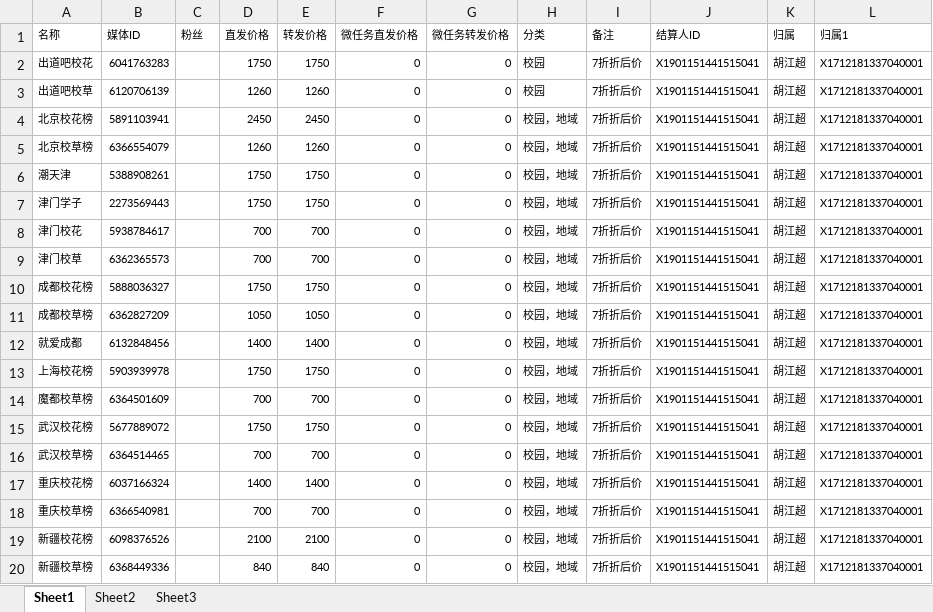
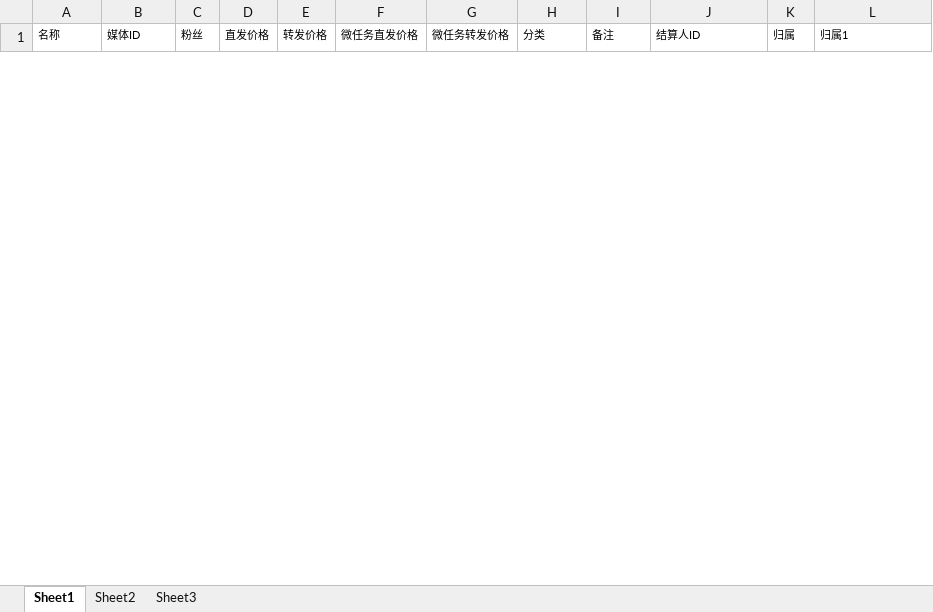
Before and after one commit to radtek/AdaSystem, an Excel workbook: Ada.Web/upload/weibo.xlsx, sheet Sheet1, drawn as a sheet; only a part is shown; values as stored, in another font and other column widths than the file's, no borders; removed rows and columns are numbered as before the commit, all else as after; the diff covers the shown part only; the diff names each change by its address in the sheet, - before the commit and + after, or states it on an @@ line.

```diff
--- a/Ada.Web/upload/weibo.xlsx (sheet Sheet1)
+++ b/Ada.Web/upload/weibo.xlsx (sheet Sheet1)
-row 2: 出道吧校花 | 6041763283 |  | 1750 | 1750 | 0 | 0 | 校园 | 7折折后价 | X1901151441515041 | 胡江超 | X1712181337040001
-row 3: 出道吧校草 | 6120706139 |  | 1260 | 1260 | 0 | 0 | 校园 | 7折折后价 | X1901151441515041 | 胡江超 | X1712181337040001
-row 4: 北京校花榜 | 5891103941 |  | 2450 | 2450 | 0 | 0 | 校园，地域 | 7折折后价 | X1901151441515041 | 胡江超 | X1712181337040001
-row 5: 北京校草榜 | 6366554079 |  | 1260 | 1260 | 0 | 0 | 校园，地域 | 7折折后价 | X1901151441515041 | 胡江超 | X1712181337040001
-row 6: 潮天津 | 5388908261 |  | 1750 | 1750 | 0 | 0 | 校园，地域 | 7折折后价 | X1901151441515041 | 胡江超 | X1712181337040001
-row 7: 津门学子 | 2273569443 |  | 1750 | 1750 | 0 | 0 | 校园，地域 | 7折折后价 | X1901151441515041 | 胡江超 | X1712181337040001
-row 8: 津门校花 | 5938784617 |  | 700 | 700 | 0 | 0 | 校园，地域 | 7折折后价 | X1901151441515041 | 胡江超 | X1712181337040001
-row 9: 津门校草 | 6362365573 |  | 700 | 700 | 0 | 0 | 校园，地域 | 7折折后价 | X1901151441515041 | 胡江超 | X1712181337040001
-row 10: 成都校花榜 | 5888036327 |  | 1750 | 1750 | 0 | 0 | 校园，地域 | 7折折后价 | X1901151441515041 | 胡江超 | X1712181337040001
-row 11: 成都校草榜 | 6362827209 |  | 1050 | 1050 | 0 | 0 | 校园，地域 | 7折折后价 | X1901151441515041 | 胡江超 | X1712181337040001
-row 12: 就爱成都 | 6132848456 |  | 1400 | 1400 | 0 | 0 | 校园，地域 | 7折折后价 | X1901151441515041 | 胡江超 | X1712181337040001
-row 13: 上海校花榜 | 5903939978 |  | 1750 | 1750 | 0 | 0 | 校园，地域 | 7折折后价 | X1901151441515041 | 胡江超 | X1712181337040001
-row 14: 魔都校草榜 | 6364501609 |  | 700 | 700 | 0 | 0 | 校园，地域 | 7折折后价 | X1901151441515041 | 胡江超 | X1712181337040001
-row 15: 武汉校花榜 | 5677889072 |  | 1750 | 1750 | 0 | 0 | 校园，地域 | 7折折后价 | X1901151441515041 | 胡江超 | X1712181337040001
-row 16: 武汉校草榜 | 6364514465 |  | 700 | 700 | 0 | 0 | 校园，地域 | 7折折后价 | X1901151441515041 | 胡江超 | X1712181337040001
-row 17: 重庆校花榜 | 6037166324 |  | 1400 | 1400 | 0 | 0 | 校园，地域 | 7折折后价 | X1901151441515041 | 胡江超 | X1712181337040001
-row 18: 重庆校草榜 | 6366540981 |  | 700 | 700 | 0 | 0 | 校园，地域 | 7折折后价 | X1901151441515041 | 胡江超 | X1712181337040001
-row 19: 新疆校花榜 | 6098376526 |  | 2100 | 2100 | 0 | 0 | 校园，地域 | 7折折后价 | X1901151441515041 | 胡江超 | X1712181337040001
-row 20: 新疆校草榜 | 6368449336 |  | 840 | 840 | 0 | 0 | 校园，地域 | 7折折后价 | X1901151441515041 | 胡江超 | X1712181337040001
```
Also changed, not shown: 42 added rows and 30 removed rows elsewhere in this sheet, 5 other files.
